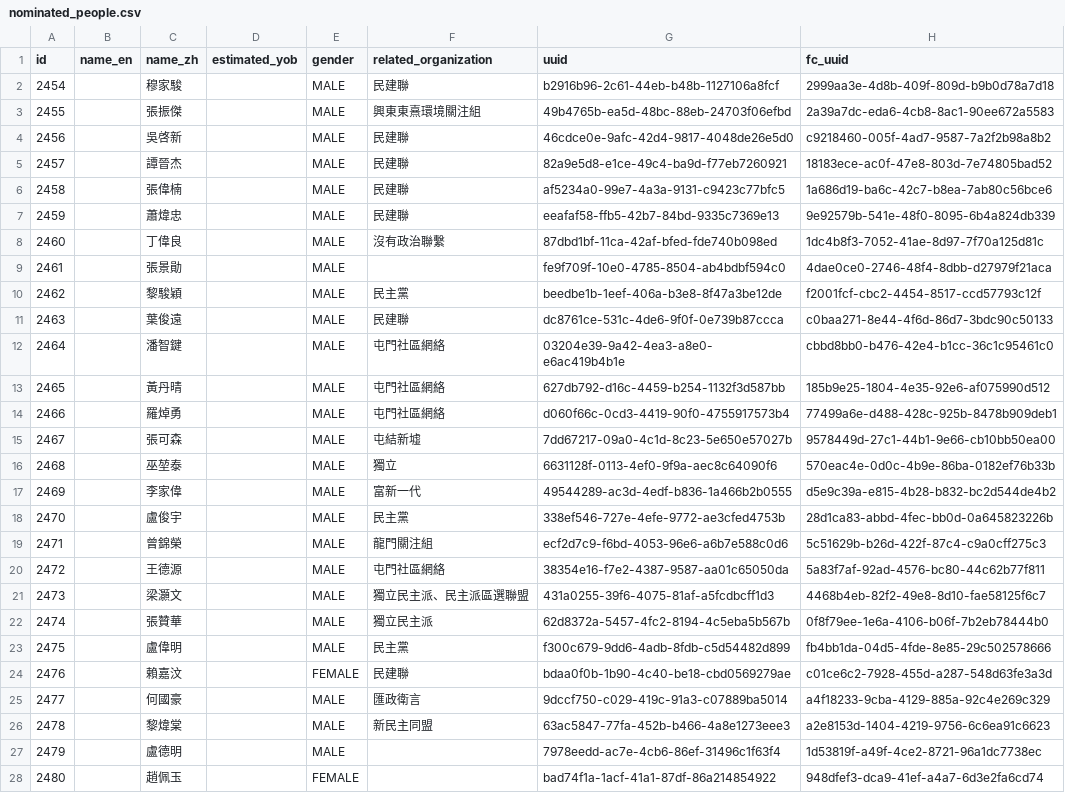
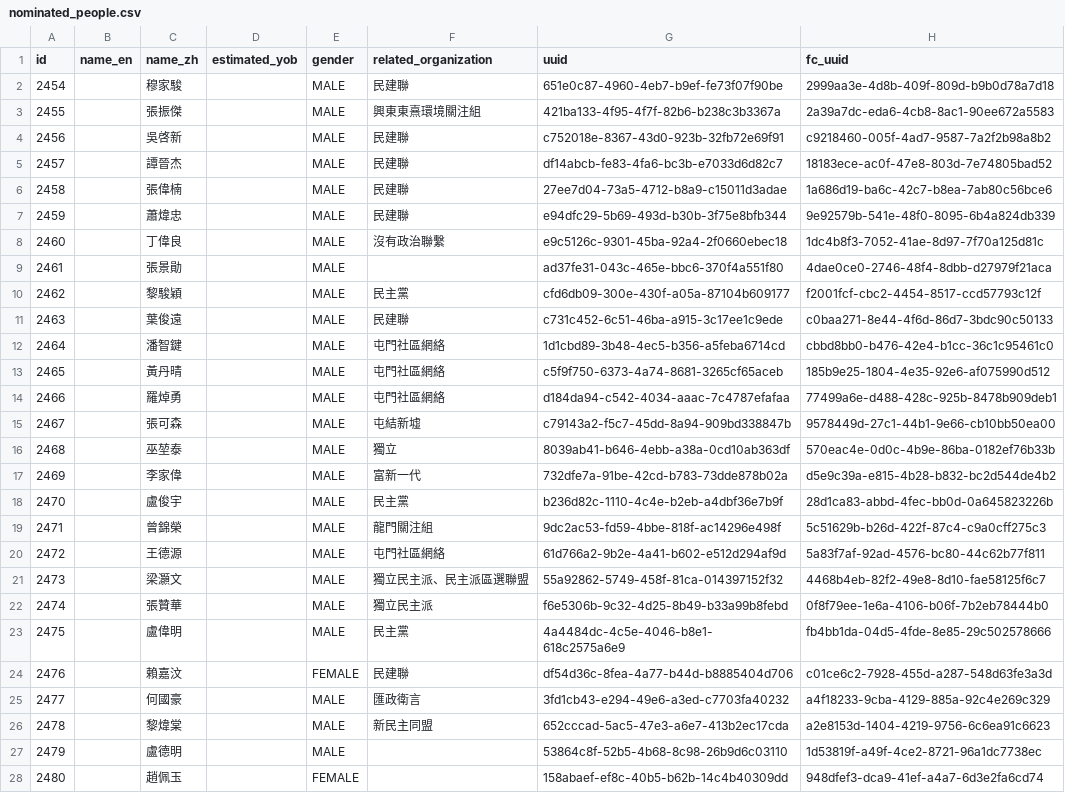
Before and after one commit to nandiheath/dc-data, a CSV file: importer/intermediate/nominated_people.csv, drawn as a sheet; only a part is shown; the diff covers the shown part only.

```diff
--- a/importer/intermediate/nominated_people.csv
+++ b/importer/intermediate/nominated_people.csv
@@ -1,28 +1,28 @@
 "id","name_en","name_zh","estimated_yob","gender","related_organization","uuid","fc_uuid"
-2454,,"穆家駿",,"MALE","民建聯","b2916b96-2c61-44eb-b48b-1127106a8fcf","2999aa3e-4d8b-409f-809d-b9b0d78a7d18"
-2455,,"張振傑",,"MALE","興東東熹環境關注組","49b4765b-ea5d-48bc-88eb-24703f06efbd","2a39a7dc-eda6-4cb8-8ac1-90ee672a5583"
-2456,,"吳啓新",,"MALE","民建聯","46cdce0e-9afc-42d4-9817-4048de26e5d0","c9218460-005f-4ad7-9587-7a2f2b98a8b2"
-2457,,"譚晉杰",,"MALE","民建聯","82a9e5d8-e1ce-49c4-ba9d-f77eb7260921","18183ece-ac0f-47e8-803d-7e74805bad52"
-2458,,"張偉楠",,"MALE","民建聯","af5234a0-99e7-4a3a-9131-c9423c77bfc5","1a686d19-ba6c-42c7-b8ea-7ab80c56bce6"
-2459,,"蕭煒忠",,"MALE","民建聯","eeafaf58-ffb5-42b7-84bd-9335c7369e13","9e92579b-541e-48f0-8095-6b4a824db339"
-2460,,"丁偉良",,"MALE","沒有政治聯繫","87dbd1bf-11ca-42af-bfed-fde740b098ed","1dc4b8f3-7052-41ae-8d97-7f70a125d81c"
-2461,,"張景勛",,"MALE"," ","fe9f709f-10e0-4785-8504-ab4bdbf594c0","4dae0ce0-2746-48f4-8dbb-d27979f21aca"
-2462,,"黎駿穎",,"MALE","民主黨","beedbe1b-1eef-406a-b3e8-8f47a3be12de","f2001fcf-cbc2-4454-8517-ccd57793c12f"
-2463,,"葉俊遠",,"MALE","民建聯","dc8761ce-531c-4de6-9f0f-0e739b87ccca","c0baa271-8e44-4f6d-86d7-3bdc90c50133"
-2464,,"潘智鍵",,"MALE","屯門社區網絡","03204e39-9a42-4ea3-a8e0-e6ac419b4b1e","cbbd8bb0-b476-42e4-b1cc-36c1c95461c0"
-2465,,"黃丹晴",,"MALE","屯門社區網絡","627db792-d16c-4459-b254-1132f3d587bb","185b9e25-1804-4e35-92e6-af075990d512"
-2466,,"羅焯勇",,"MALE","屯門社區網絡","d060f66c-0cd3-4419-90f0-4755917573b4","77499a6e-d488-428c-925b-8478b909deb1"
-2467,,"張可森",,"MALE","屯結新墟","7dd67217-09a0-4c1d-8c23-5e650e57027b","9578449d-27c1-44b1-9e66-cb10bb50ea00"
-2468,,"巫堃泰",,"MALE","獨立","6631128f-0113-4ef0-9f9a-aec8c64090f6","570eac4e-0d0c-4b9e-86ba-0182ef76b33b"
-2469,,"李家偉",,"MALE","富新一代","49544289-ac3d-4edf-b836-1a466b2b0555","d5e9c39a-e815-4b28-b832-bc2d544de4b2"
-2470,,"盧俊宇",,"MALE","民主黨","338ef546-727e-4efe-9772-ae3cfed4753b","28d1ca83-abbd-4fec-bb0d-0a645823226b"
-2471,,"曾錦榮",,"MALE","龍門關注組","ecf2d7c9-f6bd-4053-96e6-a6b7e588c0d6","5c51629b-b26d-422f-87c4-c9a0cff275c3"
-2472,,"王德源",,"MALE","屯門社區網絡","38354e16-f7e2-4387-9587-aa01c65050da","5a83f7af-92ad-4576-bc80-44c62b77f811"
-2473,,"梁灝文",,"MALE","獨立民主派、民主派區選聯盟","431a0255-39f6-4075-81af-a5fcdbcff1d3","4468b4eb-82f2-49e8-8d10-fae58125f6c7"
-2474,,"張贊華",,"MALE","獨立民主派","62d8372a-5457-4fc2-8194-4c5eba5b567b","0f8f79ee-1e6a-4106-b06f-7b2eb78444b0"
-2475,,"盧偉明",,"MALE","民主黨","f300c679-9dd6-4adb-8fdb-c5d54482d899","fb4bb1da-04d5-4fde-8e85-29c502578666"
-2476,,"賴嘉汶",,"FEMALE","民建聯","bdaa0f0b-1b90-4c40-be18-cbd0569279ae","c01ce6c2-7928-455d-a287-548d63fe3a3d"
-2477,,"何國豪",,"MALE","匯政衛言","9dccf750-c029-419c-91a3-c07889ba5014","a4f18233-9cba-4129-885a-92c4e269c329"
-2478,,"黎煒棠",,"MALE","新民主同盟","63ac5847-77fa-452b-b466-4a8e1273eee3","a2e8153d-1404-4219-9756-6c6ea91c6623"
-2479,,"盧德明",,"MALE"," ","7978eedd-ac7e-4cb6-86ef-31496c1f63f4","1d53819f-a49f-4ce2-8721-96a1dc7738ec"
-2480,,"趙佩玉",,"FEMALE"," ","bad74f1a-1acf-41a1-87df-86a214854922","948dfef3-dca9-41ef-a4a7-6d3e2fa6cd74"
+2454,,"穆家駿",,"MALE","民建聯","651e0c87-4960-4eb7-b9ef-fe73f07f90be","2999aa3e-4d8b-409f-809d-b9b0d78a7d18"
+2455,,"張振傑",,"MALE","興東東熹環境關注組","421ba133-4f95-4f7f-82b6-b238c3b3367a","2a39a7dc-eda6-4cb8-8ac1-90ee672a5583"
+2456,,"吳啓新",,"MALE","民建聯","c752018e-8367-43d0-923b-32fb72e69f91","c9218460-005f-4ad7-9587-7a2f2b98a8b2"
+2457,,"譚晉杰",,"MALE","民建聯","df14abcb-fe83-4fa6-bc3b-e7033d6d82c7","18183ece-ac0f-47e8-803d-7e74805bad52"
+2458,,"張偉楠",,"MALE","民建聯","27ee7d04-73a5-4712-b8a9-c15011d3adae","1a686d19-ba6c-42c7-b8ea-7ab80c56bce6"
+2459,,"蕭煒忠",,"MALE","民建聯","e94dfc29-5b69-493d-b30b-3f75e8bfb344","9e92579b-541e-48f0-8095-6b4a824db339"
+2460,,"丁偉良",,"MALE","沒有政治聯繫","e9c5126c-9301-45ba-92a4-2f0660ebec18","1dc4b8f3-7052-41ae-8d97-7f70a125d81c"
+2461,,"張景勛",,"MALE"," ","ad37fe31-043c-465e-bbc6-370f4a551f80","4dae0ce0-2746-48f4-8dbb-d27979f21aca"
+2462,,"黎駿穎",,"MALE","民主黨","cfd6db09-300e-430f-a05a-87104b609177","f2001fcf-cbc2-4454-8517-ccd57793c12f"
+2463,,"葉俊遠",,"MALE","民建聯","c731c452-6c51-46ba-a915-3c17ee1c9ede","c0baa271-8e44-4f6d-86d7-3bdc90c50133"
+2464,,"潘智鍵",,"MALE","屯門社區網絡","1d1cbd89-3b48-4ec5-b356-a5feba6714cd","cbbd8bb0-b476-42e4-b1cc-36c1c95461c0"
+2465,,"黃丹晴",,"MALE","屯門社區網絡","c5f9f750-6373-4a74-8681-3265cf65aceb","185b9e25-1804-4e35-92e6-af075990d512"
+2466,,"羅焯勇",,"MALE","屯門社區網絡","d184da94-c542-4034-aaac-7c4787efafaa","77499a6e-d488-428c-925b-8478b909deb1"
+2467,,"張可森",,"MALE","屯結新墟","c79143a2-f5c7-45dd-8a94-909bd338847b","9578449d-27c1-44b1-9e66-cb10bb50ea00"
+2468,,"巫堃泰",,"MALE","獨立","8039ab41-b646-4ebb-a38a-0cd10ab363df","570eac4e-0d0c-4b9e-86ba-0182ef76b33b"
+2469,,"李家偉",,"MALE","富新一代","732dfe7a-91be-42cd-b783-73dde878b02a","d5e9c39a-e815-4b28-b832-bc2d544de4b2"
+2470,,"盧俊宇",,"MALE","民主黨","b236d82c-1110-4c4e-b2eb-a4dbf36e7b9f","28d1ca83-abbd-4fec-bb0d-0a645823226b"
+2471,,"曾錦榮",,"MALE","龍門關注組","9dc2ac53-fd59-4bbe-818f-ac14296e498f","5c51629b-b26d-422f-87c4-c9a0cff275c3"
+2472,,"王德源",,"MALE","屯門社區網絡","61d766a2-9b2e-4a41-b602-e512d294af9d","5a83f7af-92ad-4576-bc80-44c62b77f811"
+2473,,"梁灝文",,"MALE","獨立民主派、民主派區選聯盟","55a92862-5749-458f-81ca-014397152f32","4468b4eb-82f2-49e8-8d10-fae58125f6c7"
+2474,,"張贊華",,"MALE","獨立民主派","f6e5306b-9c32-4d25-8b49-b33a99b8febd","0f8f79ee-1e6a-4106-b06f-7b2eb78444b0"
+2475,,"盧偉明",,"MALE","民主黨","4a4484dc-4c5e-4046-b8e1-618c2575a6e9","fb4bb1da-04d5-4fde-8e85-29c502578666"
+2476,,"賴嘉汶",,"FEMALE","民建聯","df54d36c-8fea-4a77-b44d-b8885404d706","c01ce6c2-7928-455d-a287-548d63fe3a3d"
+2477,,"何國豪",,"MALE","匯政衛言","3fd1cb43-e294-49e6-a3ed-c7703fa40232","a4f18233-9cba-4129-885a-92c4e269c329"
+2478,,"黎煒棠",,"MALE","新民主同盟","652cccad-5ac5-47e3-a6e7-413b2ec17cda","a2e8153d-1404-4219-9756-6c6ea91c6623"
+2479,,"盧德明",,"MALE"," ","53864c8f-52b5-4b68-8c98-26b9d6c03110","1d53819f-a49f-4ce2-8721-96a1dc7738ec"
+2480,,"趙佩玉",,"FEMALE"," ","158abaef-ef8c-40b5-b62b-14c4b40309dd","948dfef3-dca9-41ef-a4a7-6d3e2fa6cd74"
```
Also changed, not shown: 12 edited cells elsewhere in this file, importer/intermediate/nominated_candidates.csv, 1 other file.
